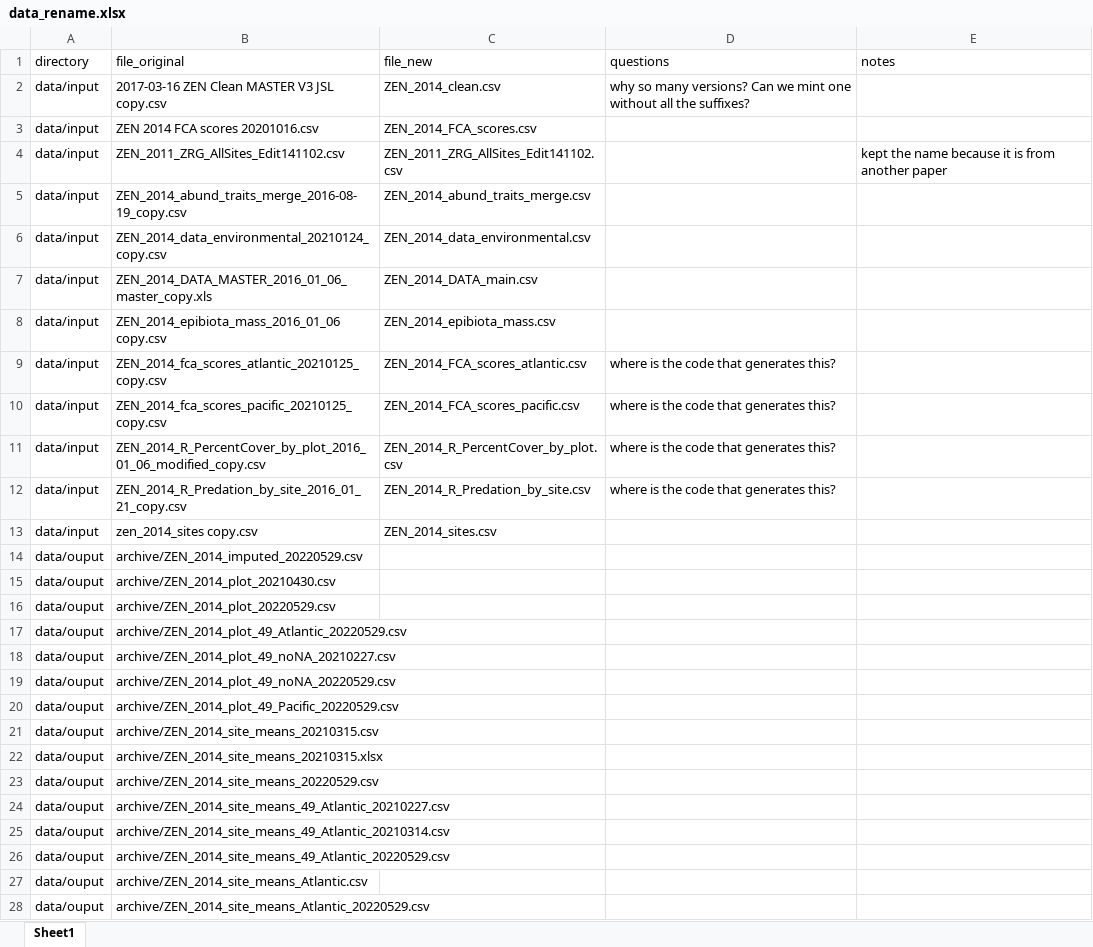
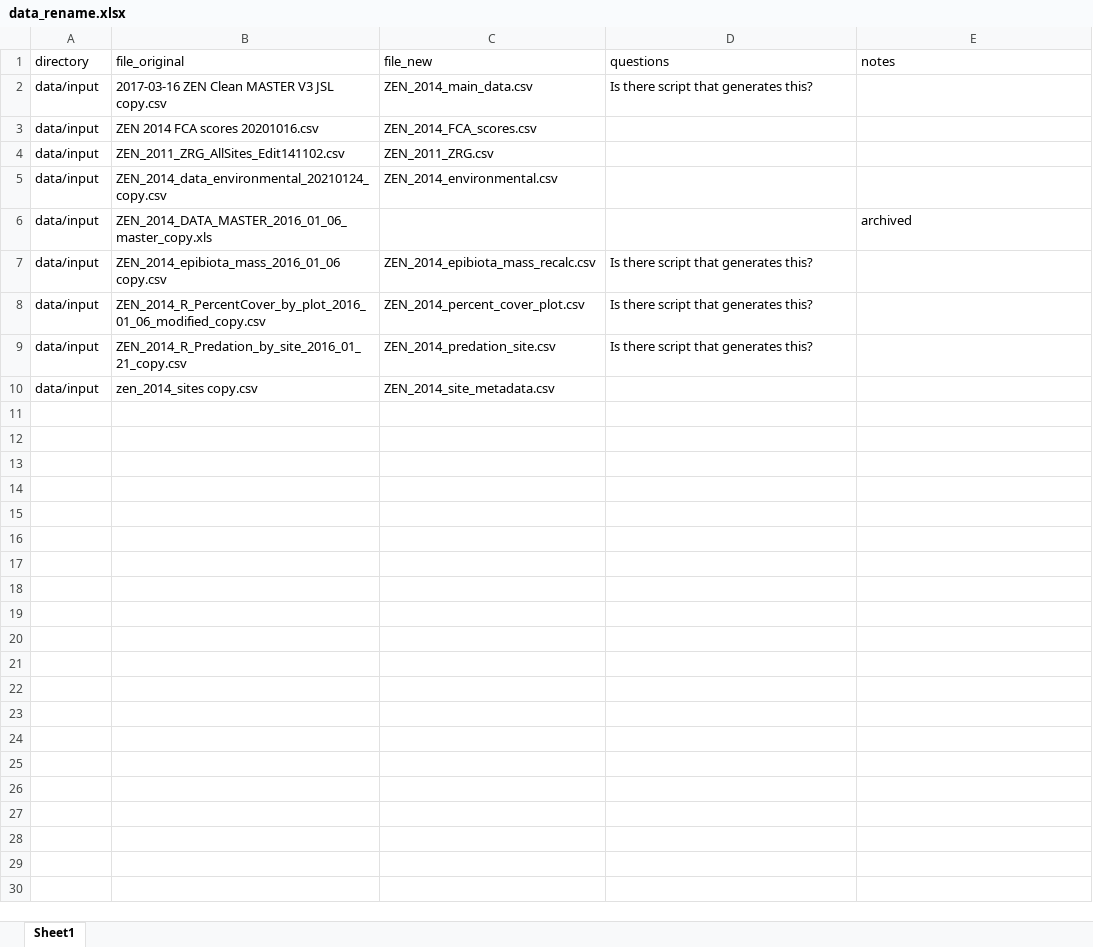
Before and after one commit to mawhal/ZEN_geography, an Excel workbook: data_rename.xlsx, sheet Sheet1, drawn as a sheet; only a part is shown; values as stored, in another font and other column widths than the file's, no borders; removed rows and columns are numbered as before the commit, all else as after; the diff covers the shown part only; the diff names each change by its address in the sheet, - before the commit and + after, or states it on an @@ line.

Commit message:
rename files for simplicity update .gitignore to stop tracking data archives

```diff
--- a/data_rename.xlsx (sheet Sheet1)
+++ b/data_rename.xlsx (sheet Sheet1)
-C2 (file_new): ZEN_2014_clean.csv
+C2 (file_new): ZEN_2014_main_data.csv
-D2 (questions): why so many versions? Can we mint one without all the suffixes?
+D2 (questions): Is there script that generates this?
-C4 (file_new): ZEN_2011_ZRG_AllSites_Edit141102.csv
+C4 (file_new): ZEN_2011_ZRG.csv
-E4 (notes): kept the name because it is from another paper
+E4 (notes): (empty)
-row 5: data/input | ZEN_2014_abund_traits_merge_2016-08-19_copy.csv | ZEN_2014_abund_traits_merge.csv
-C5 (file_new): ZEN_2014_data_environmental.csv
+C5 (file_new): ZEN_2014_environmental.csv
-C6 (file_new): ZEN_2014_DATA_main.csv
+C6 (file_new): (empty)
-E6 (notes): (empty)
+E6 (notes): archived
-C7 (file_new): ZEN_2014_epibiota_mass.csv
+C7 (file_new): ZEN_2014_epibiota_mass_recalc.csv
-D7 (questions): (empty)
+D7 (questions): Is there script that generates this?
-row 9: data/input | ZEN_2014_fca_scores_atlantic_20210125_copy.csv | ZEN_2014_FCA_scores_atlantic.csv | where is the code that generates this?
-row 10: data/input | ZEN_2014_fca_scores_pacific_20210125_copy.csv | ZEN_2014_FCA_scores_pacific.csv | where is the code that generates this?
-C8 (file_new): ZEN_2014_R_PercentCover_by_plot.csv
+C8 (file_new): ZEN_2014_percent_cover_plot.csv
-D8:D9 (questions): where is the code that generates this?
+D8:D9 (questions): Is there script that generates this?
-C9 (file_new): ZEN_2014_R_Predation_by_site.csv
+C9 (file_new): ZEN_2014_predation_site.csv
-C10 (file_new): ZEN_2014_sites.csv
+C10 (file_new): ZEN_2014_site_metadata.csv
-row 14: data/ouput | archive/ZEN_2014_imputed_20220529.csv
-row 15: data/ouput | archive/ZEN_2014_plot_20210430.csv
-row 16: data/ouput | archive/ZEN_2014_plot_20220529.csv
-row 17: data/ouput | archive/ZEN_2014_plot_49_Atlantic_20220529.csv
-row 18: data/ouput | archive/ZEN_2014_plot_49_noNA_20210227.csv
-row 19: data/ouput | archive/ZEN_2014_plot_49_noNA_20220529.csv
-row 20: data/ouput | archive/ZEN_2014_plot_49_Pacific_20220529.csv
-row 21: data/ouput | archive/ZEN_2014_site_means_20210315.csv
-row 22: data/ouput | archive/ZEN_2014_site_means_20210315.xlsx
-row 23: data/ouput | archive/ZEN_2014_site_means_20220529.csv
-row 24: data/ouput | archive/ZEN_2014_site_means_49_Atlantic_20210227.csv
-row 25: data/ouput | archive/ZEN_2014_site_means_49_Atlantic_20210314.csv
-row 26: data/ouput | archive/ZEN_2014_site_means_49_Atlantic_20220529.csv
-row 27: data/ouput | archive/ZEN_2014_site_means_Atlantic.csv
-row 28: data/ouput | archive/ZEN_2014_site_means_Atlantic_20220529.csv
```
Also changed, not shown: 4 removed rows elsewhere in this sheet, 14 other files.
